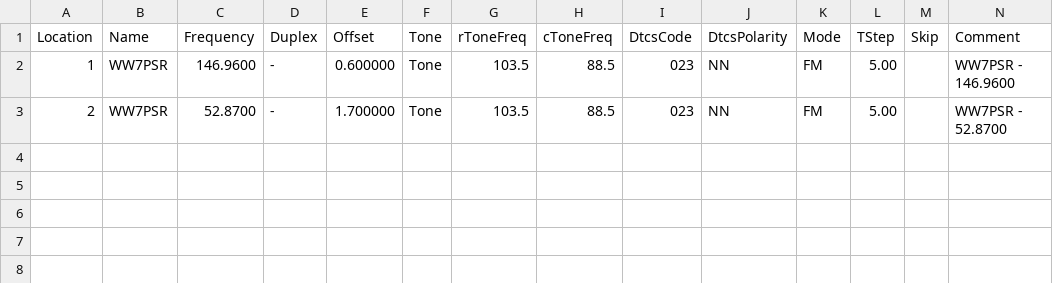
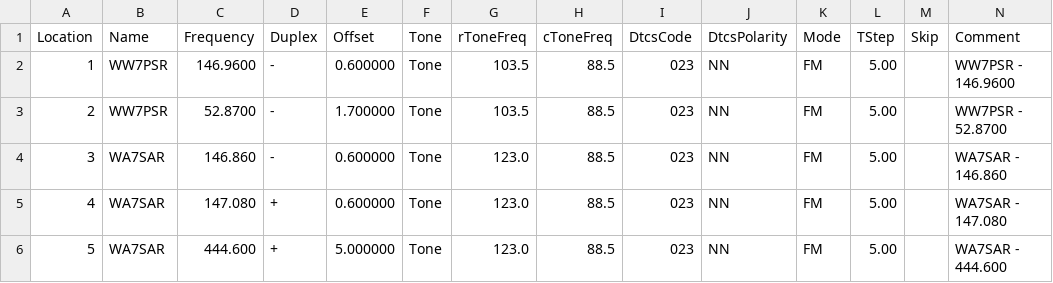
Before and after one commit to QCaudron/repeater_roundabout, a CSV file: assets/programming_files/rr_frequencies.csv, drawn as a sheet; only a part is shown; rows hold the shown columns only; the diff names each change by its address in the sheet, - before the commit and + after, or states it on an @@ line.

```diff
--- a/assets/programming_files/rr_frequencies.csv
+++ b/assets/programming_files/rr_frequencies.csv
+row 4: 3 | WA7SAR | 146.860 | - | 0.600000 | Tone | 123.0 | 88.5 | 023 | NN | FM | 5.00 |  | WA7SAR - 146.860
+row 5: 4 | WA7SAR | 147.080 | + | 0.600000 | Tone | 123.0 | 88.5 | 023 | NN | FM | 5.00 |  | WA7SAR - 147.080
+row 6: 5 | WA7SAR | 444.600 | + | 5.000000 | Tone | 123.0 | 88.5 | 023 | NN | FM | 5.00 |  | WA7SAR - 444.600
```
Also changed, not shown: assets/programming_files/all_rr_frequencies.csv, 9 other files.
